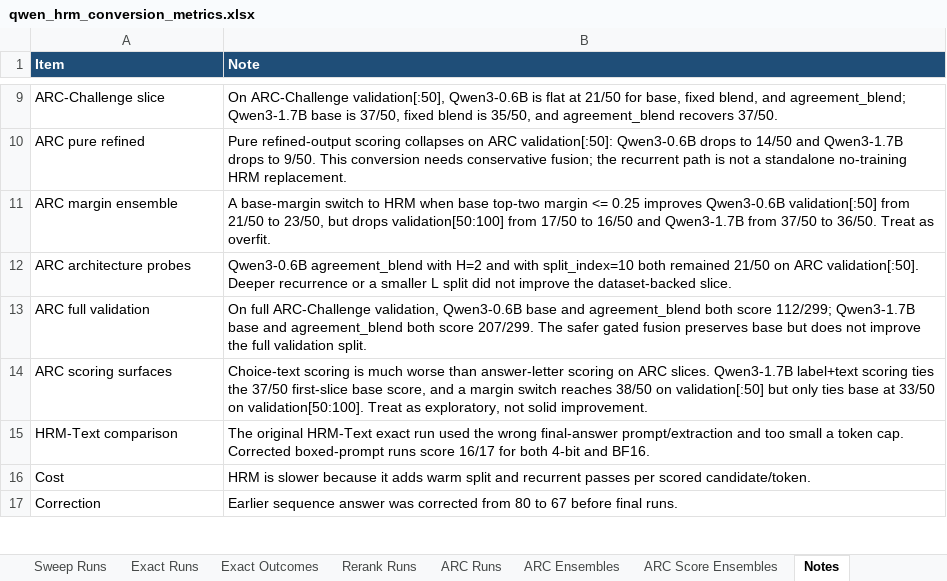
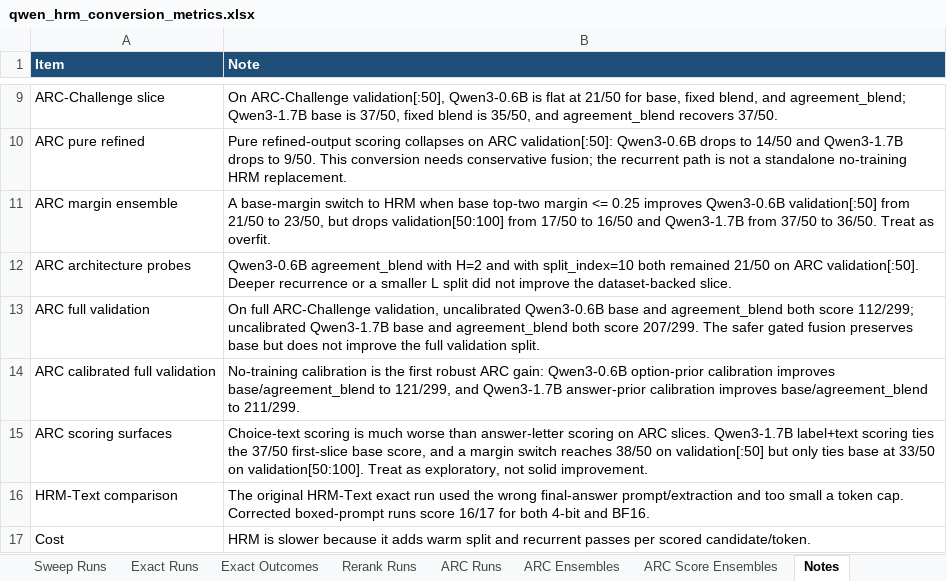
Before and after one commit to Aryagm/HRM-Text, an Excel workbook: outputs/qwen_hrm_metrics/qwen_hrm_conversion_metrics.xlsx, sheet Notes, drawn as a sheet; only a part is shown, gaps mark what is left out; the shorter side is filled out with more unchanged rows; values as stored, in another font and other column widths than the file's, no borders; the diff names each change by its address in the sheet, - before the commit and + after, or states it on an @@ line.

Commit message:
Add calibrated ARC scoring for Qwen HRM

```diff
--- a/outputs/qwen_hrm_metrics/qwen_hrm_conversion_metrics.xlsx (sheet Notes)
+++ b/outputs/qwen_hrm_metrics/qwen_hrm_conversion_metrics.xlsx (sheet Notes)
-B13 (Note): …ARC-Challenge validation, Qwen3-0.6B base and agreement_blend both score 112/299; Qwen3-1.7B base…
+B13 (Note): …ARC-Challenge validation, uncalibrated Qwen3-0.6B base and agreement_blend both score 112/299; uncalibrated Qwen3-1.7B base…
+row 14: ARC calibrated full validation | No-training calibration is the first robust ARC gain: Qwen3-0.6B option-prior calibration improves base/agreement_blend to 121/299, and Qwen3-1.7B answer-prior calibration improves base/agreement_blend to 211/299.
```
Also changed, not shown: sheet ARC Runs, 16 other files.
